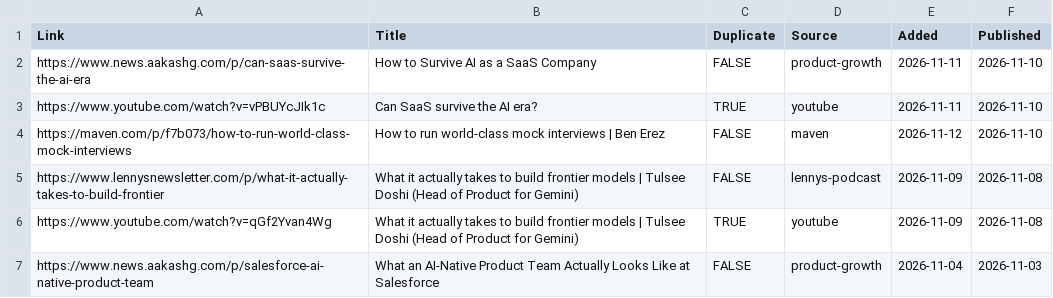
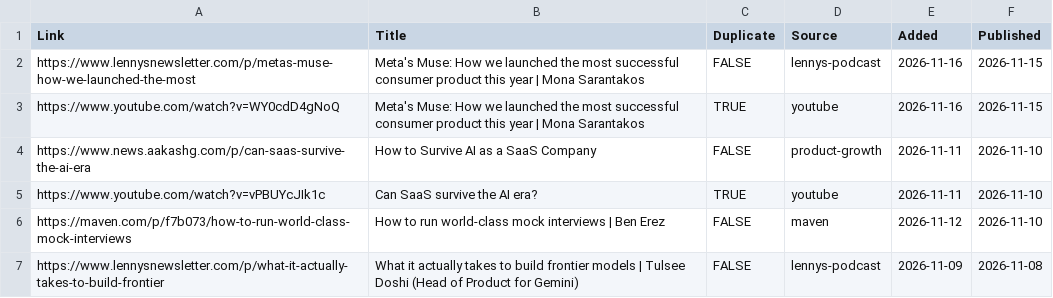
Before and after one commit to Nerupudinho/lecture-player, a CSV file: playlist/lectures.csv, drawn as a sheet; only a part is shown; the shorter side is filled out with more unchanged rows.

```diff
--- a/playlist/lectures.csv
+++ b/playlist/lectures.csv
@@ -1,2 +1,4 @@
 "Link","Title","Duplicate","Source","Added","Published"
+"https://www.lennysnewsletter.com/p/metas-muse-how-we-launched-the-most","Meta's Muse: How we launched the most successful consumer product this year | Mona Sarantakos","FALSE","lennys-podcast","2026-11-16","2026-11-15"
+"https://www.youtube.com/watch?v=WY0cdD4gNoQ","Meta's Muse: How we launched the most successful consumer product this year | Mona Sarantakos","TRUE","youtube","2026-11-16","2026-11-15"
 "https://www.news.aakashg.com/p/can-saas-survive-the-ai-era","How to Survive AI as a SaaS Company","FALSE","product-growth","2026-11-11","2026-11-10"
```
